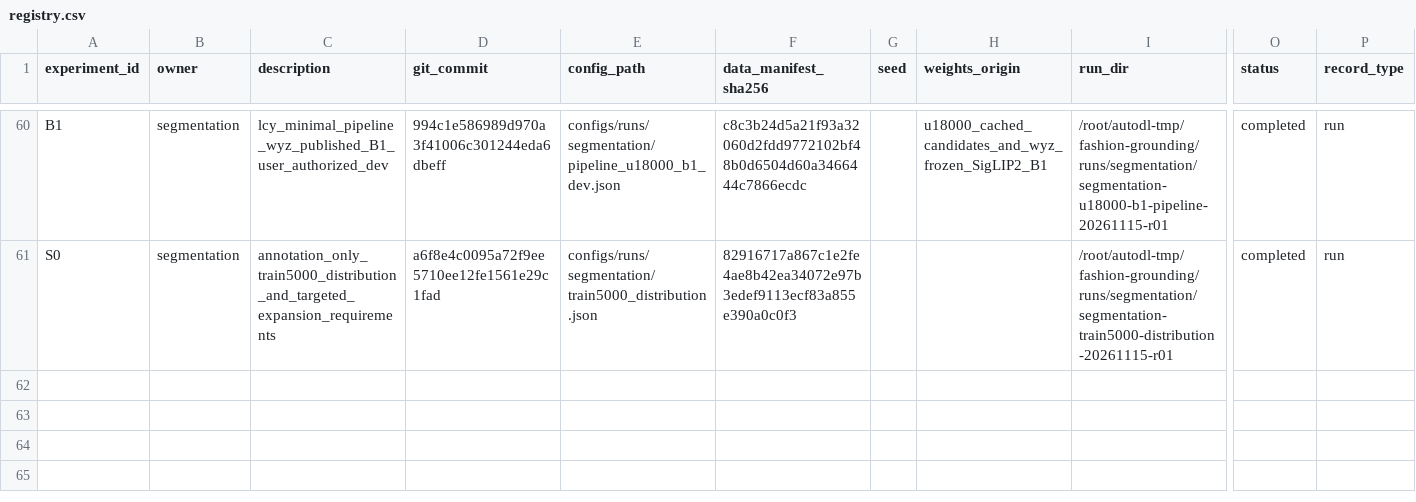
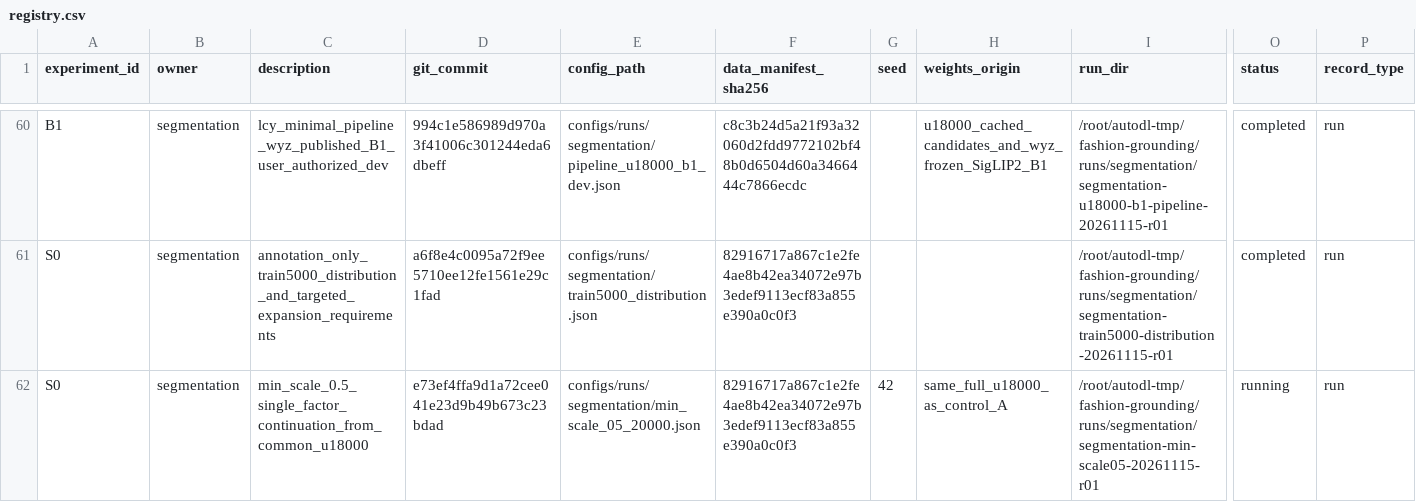
Before and after one commit to rickyliuchunyu/comp4471-fashion-grounding, a CSV file: experiments/registry.csv, drawn as a sheet; only a part is shown, gaps mark what is left out; rows hold the shown columns only; the diff names each change by its address in the sheet, - before the commit and + after, or states it on an @@ line.

Commit message:
Register authorized min-scale trial with fixed 45-minute deadline

```diff
--- a/experiments/registry.csv
+++ b/experiments/registry.csv
+row 62: S0 | segmentation | min_scale_0.5_single_factor_continuation_from_common_u18000 | e73ef4ffa9d1a72cee041e23d9b49b673c23bdad | configs/runs/segmentation/min_scale_05_20000.json | 82916717a867c1e2fe4ae8b42ea34072e97b3edef9113ecf83a855e390a0c0f3 | 42 | same_full_u18000_as_control_A | /root/autodl-tmp/fashion-grounding/runs/segmentation/segmentation-min-scale05-20261115-r01 | running | run
```
Also changed, not shown: 6 other files.
